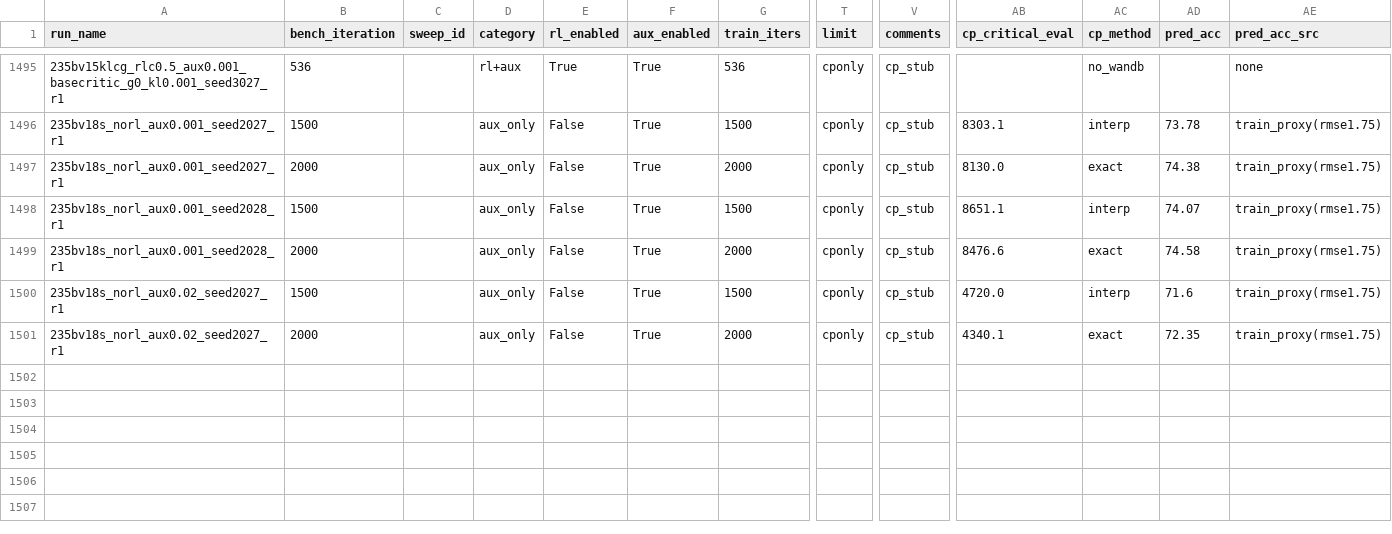
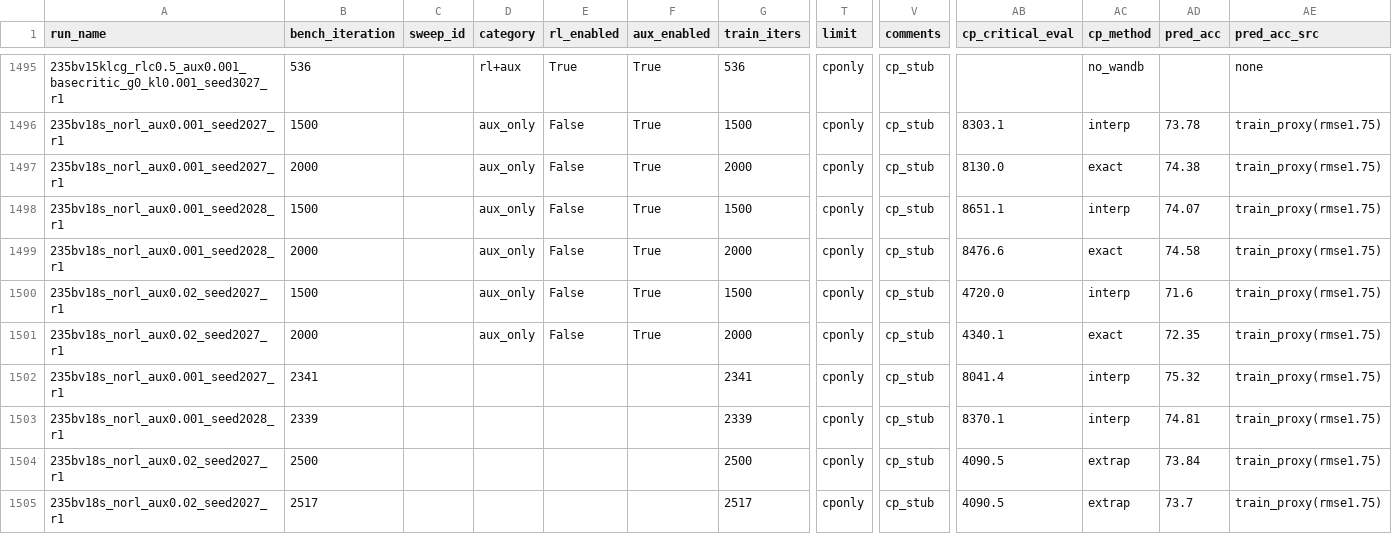
Before and after one commit to jondebug/Pai-Megatron-Patch, a CSV file: examples/qwen3/benchmarks/benchmark_results.csv, drawn as a sheet; only a part is shown, gaps mark what is left out; rows hold the shown columns only; the diff names each change by its address in the sheet, - before the commit and + after, or states it on an @@ line.

Commit message:
auto: refresh benchmark_results.csv 2026-07-09T18:41:06Z

```diff
--- a/examples/qwen3/benchmarks/benchmark_results.csv
+++ b/examples/qwen3/benchmarks/benchmark_results.csv
+row 1502: 235bv18s_norl_aux0.001_seed2027_r1 | 2341 |  |  |  |  | 2341 | cponly | cp_stub | 8041.4 | interp | 75.32 | train_proxy(rmse1.75)
+row 1503: 235bv18s_norl_aux0.001_seed2028_r1 | 2339 |  |  |  |  | 2339 | cponly | cp_stub | 8370.1 | interp | 74.81 | train_proxy(rmse1.75)
+row 1504: 235bv18s_norl_aux0.02_seed2027_r1 | 2500 |  |  |  |  | 2500 | cponly | cp_stub | 4090.5 | extrap | 73.84 | train_proxy(rmse1.75)
+row 1505: 235bv18s_norl_aux0.02_seed2027_r1 | 2517 |  |  |  |  | 2517 | cponly | cp_stub | 4090.5 | extrap | 73.7 | train_proxy(rmse1.75)
```
